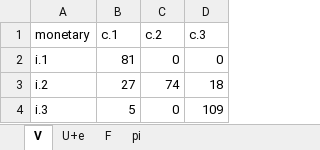
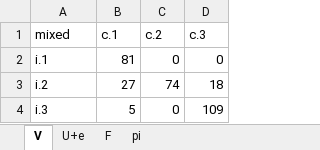
Before and after one commit to maximikos/RectangularChoice, an Excel workbook: data/SUT_c=i.xlsx, sheet V, drawn as a sheet; values as stored, in another font and other column widths than the file's, no borders; the diff names each change by its address in the sheet, - before the commit and + after, or states it on an @@ line.

```diff
--- a/data/SUT_c=i.xlsx (sheet V)
+++ b/data/SUT_c=i.xlsx (sheet V)
-A1: monetary
+A1: mixed
```
Also changed, not shown: sheet U+e, 9 other files.
